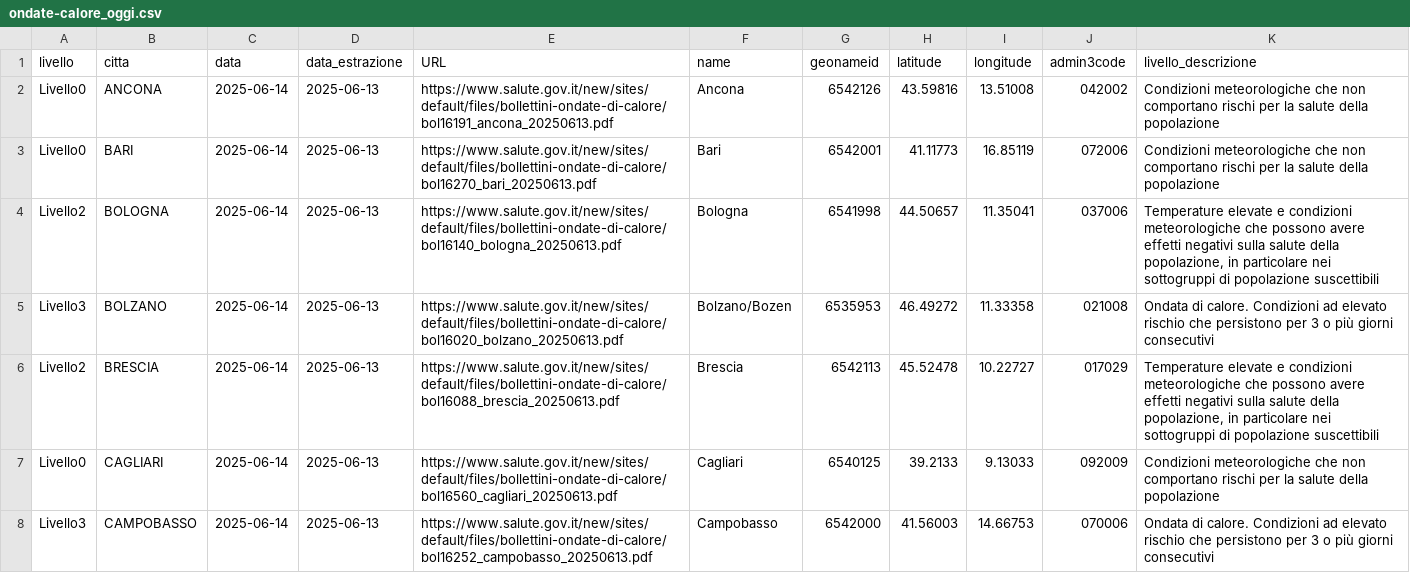
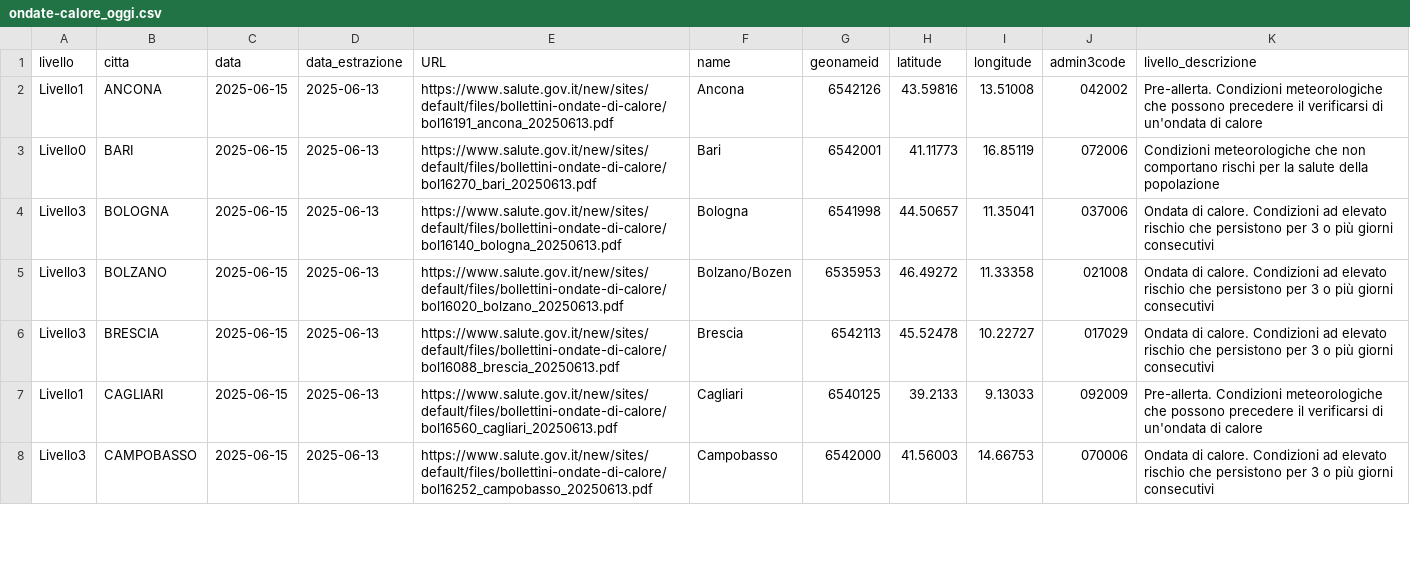
Before and after one commit to ondata/ondate-calore, a CSV file: data/ondate-calore_oggi.csv, drawn as a sheet; only a part is shown; the diff covers the shown part only.

```diff
--- a/data/ondate-calore_oggi.csv
+++ b/data/ondate-calore_oggi.csv
@@ -1,8 +1,8 @@
 livello,citta,data,data_estrazione,URL,name,geonameid,latitude,longitude,admin3code,livello_descrizione
-Livello0,ANCONA,2025-06-14,2025-06-13,https://www.salute.gov.it/new/sites/default/files/bollettini-ondate-di-calore/bol16191_ancona_20250613.pdf,Ancona,6542126,43.59816,13.51008,042002,Condizioni meteorologiche che non comportano rischi per la salute della popolazione
-Livello0,BARI,2025-06-14,2025-06-13,https://www.salute.gov.it/new/sites/default/files/bollettini-ondate-di-calore/bol16270_bari_20250613.pdf,Bari,6542001,41.11773,16.85119,072006,Condizioni meteorologiche che non comportano rischi per la salute della popolazione
-Livello2,BOLOGNA,2025-06-14,2025-06-13,https://www.salute.gov.it/new/sites/default/files/bollettini-ondate-di-calore/bol16140_bologna_20250613.pdf,Bologna,6541998,44.50657,11.35041,037006,"Temperature elevate e condizioni meteorologiche che possono avere effetti negativi sulla salute della popolazione, in particolare nei sottogruppi di popolazione suscettibili"
-Livello3,BOLZANO,2025-06-14,2025-06-13,https://www.salute.gov.it/new/sites/default/files/bollettini-ondate-di-calore/bol16020_bolzano_20250613.pdf,Bolzano/Bozen,6535953,46.49272,11.33358,021008,Ondata di calore. Condizioni ad elevato rischio che persistono per 3 o più giorni consecutivi
-Livello2,BRESCIA,2025-06-14,2025-06-13,https://www.salute.gov.it/new/sites/default/files/bollettini-ondate-di-calore/bol16088_brescia_20250613.pdf,Brescia,6542113,45.52478,10.22727,017029,"Temperature elevate e condizioni meteorologiche che possono avere effetti negativi sulla salute della popolazione, in particolare nei sottogruppi di popolazione suscettibili"
-Livello0,CAGLIARI,2025-06-14,2025-06-13,https://www.salute.gov.it/new/sites/default/files/bollettini-ondate-di-calore/bol16560_cagliari_20250613.pdf,Cagliari,6540125,39.2133,9.13033,092009,Condizioni meteorologiche che non comportano rischi per la salute della popolazione
-Livello3,CAMPOBASSO,2025-06-14,2025-06-13,https://www.salute.gov.it/new/sites/default/files/bollettini-ondate-di-calore/bol16252_campobasso_20250613.pdf,Campobasso,6542000,41.56003,14.66753,070006,Ondata di calore. Condizioni ad elevato rischio che persistono per 3 o più giorni consecutivi
+Livello1,ANCONA,2025-06-15,2025-06-13,https://www.salute.gov.it/new/sites/default/files/bollettini-ondate-di-calore/bol16191_ancona_20250613.pdf,Ancona,6542126,43.59816,13.51008,042002,Pre-allerta. Condizioni meteorologiche che possono precedere il verificarsi di un'ondata di calore
+Livello0,BARI,2025-06-15,2025-06-13,https://www.salute.gov.it/new/sites/default/files/bollettini-ondate-di-calore/bol16270_bari_20250613.pdf,Bari,6542001,41.11773,16.85119,072006,Condizioni meteorologiche che non comportano rischi per la salute della popolazione
+Livello3,BOLOGNA,2025-06-15,2025-06-13,https://www.salute.gov.it/new/sites/default/files/bollettini-ondate-di-calore/bol16140_bologna_20250613.pdf,Bologna,6541998,44.50657,11.35041,037006,Ondata di calore. Condizioni ad elevato rischio che persistono per 3 o più giorni consecutivi
+Livello3,BOLZANO,2025-06-15,2025-06-13,https://www.salute.gov.it/new/sites/default/files/bollettini-ondate-di-calore/bol16020_bolzano_20250613.pdf,Bolzano/Bozen,6535953,46.49272,11.33358,021008,Ondata di calore. Condizioni ad elevato rischio che persistono per 3 o più giorni consecutivi
+Livello3,BRESCIA,2025-06-15,2025-06-13,https://www.salute.gov.it/new/sites/default/files/bollettini-ondate-di-calore/bol16088_brescia_20250613.pdf,Brescia,6542113,45.52478,10.22727,017029,Ondata di calore. Condizioni ad elevato rischio che persistono per 3 o più giorni consecutivi
+Livello1,CAGLIARI,2025-06-15,2025-06-13,https://www.salute.gov.it/new/sites/default/files/bollettini-ondate-di-calore/bol16560_cagliari_20250613.pdf,Cagliari,6540125,39.2133,9.13033,092009,Pre-allerta. Condizioni meteorologiche che possono precedere il verificarsi di un'ondata di calore
+Livello3,CAMPOBASSO,2025-06-15,2025-06-13,https://www.salute.gov.it/new/sites/default/files/bollettini-ondate-di-calore/bol16252_campobasso_20250613.pdf,Campobasso,6542000,41.56003,14.66753,070006,Ondata di calore. Condizioni ad elevato rischio che persistono per 3 o più giorni consecutivi
```
Also changed, not shown: 36 edited cells elsewhere in this file, elaborazioni/ondate-calore_oggi.csv.
